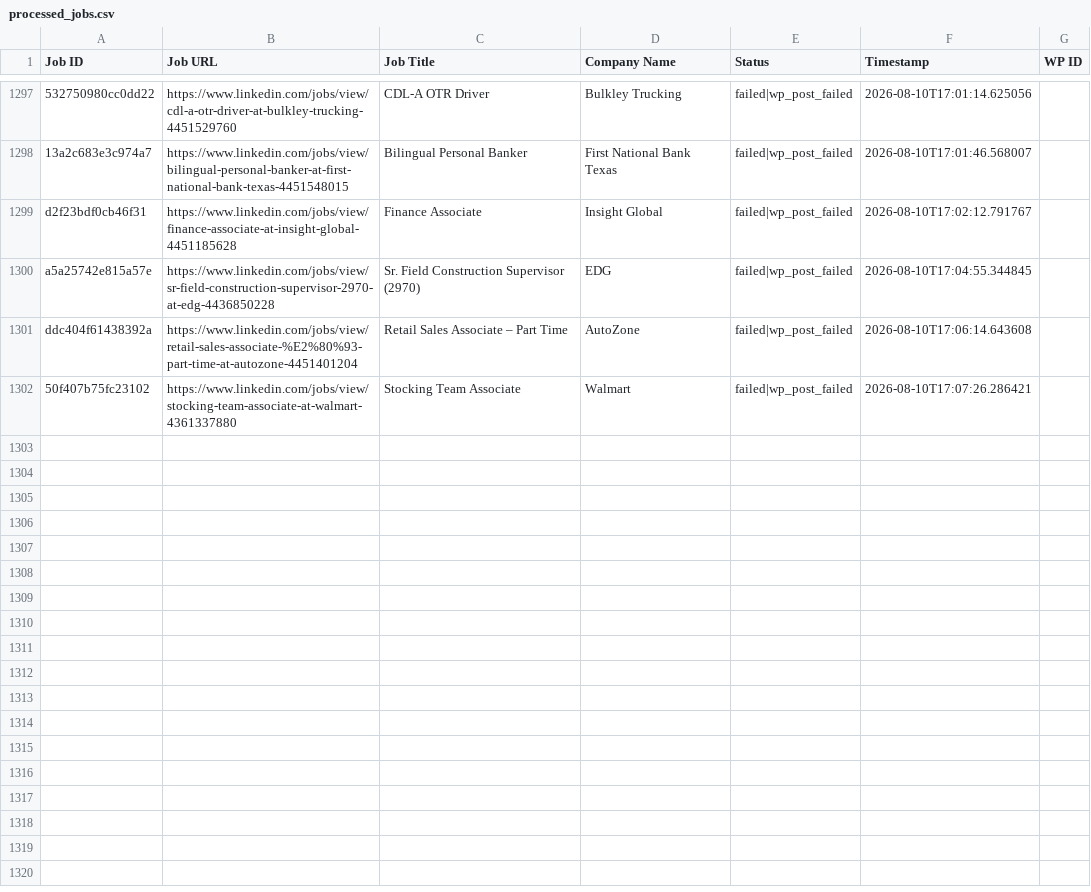
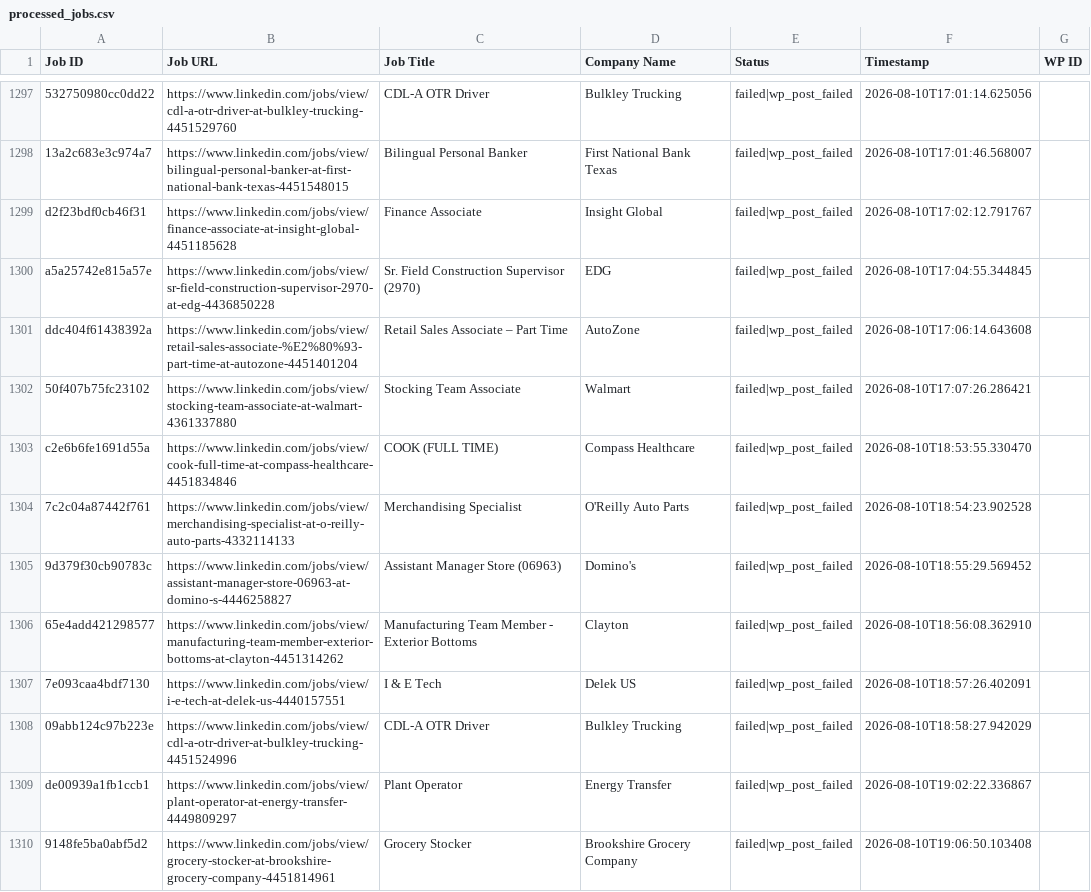
Before and after one commit to vindoky/ps, a CSV file: processed_jobs.csv, drawn as a sheet; only a part is shown, gaps mark what is left out; the diff names each change by its address in the sheet, - before the commit and + after, or states it on an @@ line.

```diff
--- a/processed_jobs.csv
+++ b/processed_jobs.csv
+row 1303: c2e6b6fe1691d55a | https://www.linkedin.com/jobs/view/cook-full-time-at-compass-healthcare-4451834846 | COOK (FULL TIME) | Compass Healthcare | failed|wp_post_failed | 2026-08-10T18:53:55.330470
+row 1304: 7c2c04a87442f761 | https://www.linkedin.com/jobs/view/merchandising-specialist-at-o-reilly-auto-parts-4332114133 | Merchandising Specialist | O'Reilly Auto Parts | failed|wp_post_failed | 2026-08-10T18:54:23.902528
+row 1305: 9d379f30cb90783c | https://www.linkedin.com/jobs/view/assistant-manager-store-06963-at-domino-s-4446258827 | Assistant Manager Store (06963) | Domino's | failed|wp_post_failed | 2026-08-10T18:55:29.569452
+row 1306: 65e4add421298577 | https://www.linkedin.com/jobs/view/manufacturing-team-member-exterior-bottoms-at-clayton-4451314262 | Manufacturing Team Member - Exterior Bottoms | Clayton | failed|wp_post_failed | 2026-08-10T18:56:08.362910
+row 1307: 7e093caa4bdf7130 | https://www.linkedin.com/jobs/view/i-e-tech-at-delek-us-4440157551 | I & E Tech | Delek US | failed|wp_post_failed | 2026-08-10T18:57:26.402091
+row 1308: 09abb124c97b223e | https://www.linkedin.com/jobs/view/cdl-a-otr-driver-at-bulkley-trucking-4451524996 | CDL-A OTR Driver | Bulkley Trucking | failed|wp_post_failed | 2026-08-10T18:58:27.942029
+row 1309: de00939a1fb1ccb1 | https://www.linkedin.com/jobs/view/plant-operator-at-energy-transfer-4449809297 | Plant Operator | Energy Transfer | failed|wp_post_failed | 2026-08-10T19:02:22.336867
+row 1310: 9148fe5ba0abf5d2 | https://www.linkedin.com/jobs/view/grocery-stocker-at-brookshire-grocery-company-4451814961 | Grocery Stocker | Brookshire Grocery Company | failed|wp_post_failed | 2026-08-10T19:06:50.103408
```
